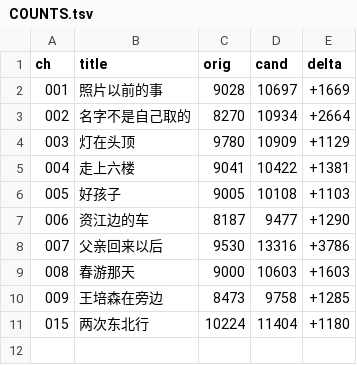
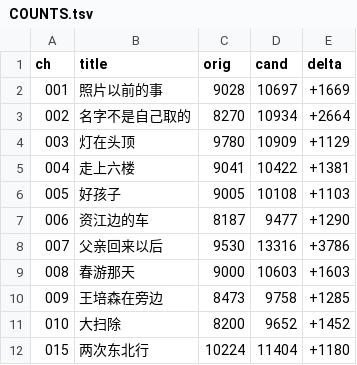
Before and after one commit to LYL-Z/the-memory-reading-notes, a TSV file: editorial/literary-revision/qwen-max/volume-03/COUNTS.tsv, drawn as a sheet; the diff names each change by its address in the sheet, - before the commit and + after, or states it on an @@ line.

```diff
--- a/editorial/literary-revision/qwen-max/volume-03/COUNTS.tsv
+++ b/editorial/literary-revision/qwen-max/volume-03/COUNTS.tsv
+row 11: 010 | 大扫除 | 8200 | 9652 | +1452
```
Also changed, not shown: editorial/literary-revision/qwen-max/QWEN-CHAPTER-QUEUE.tsv, editorial/literary-revision/qwen-max/QWEN-REVISION-LEDGER.tsv, 4 other files.
